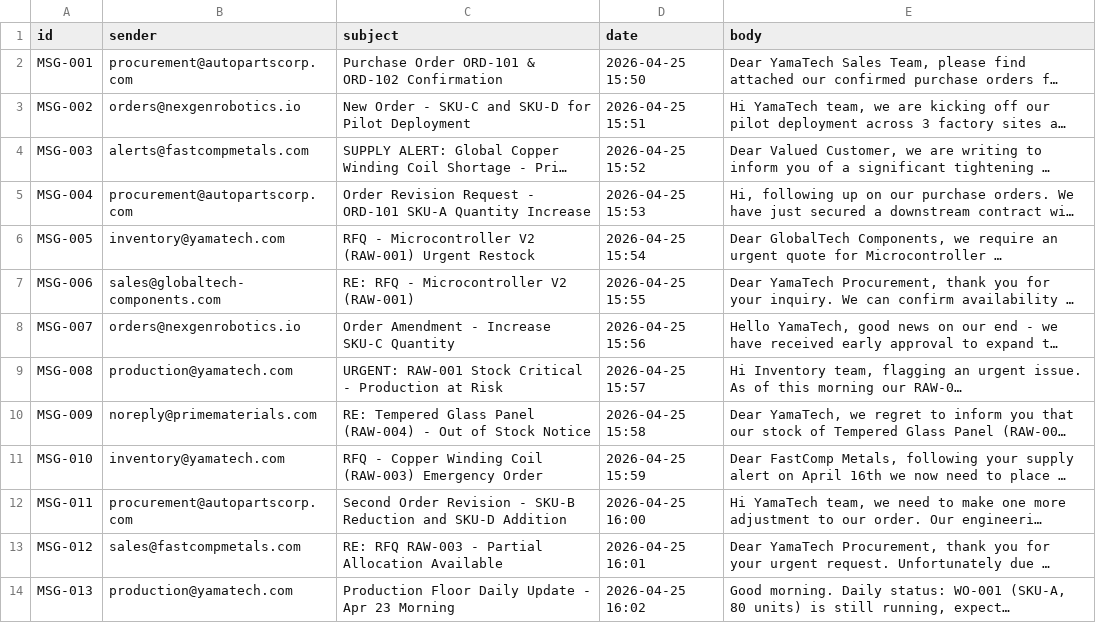
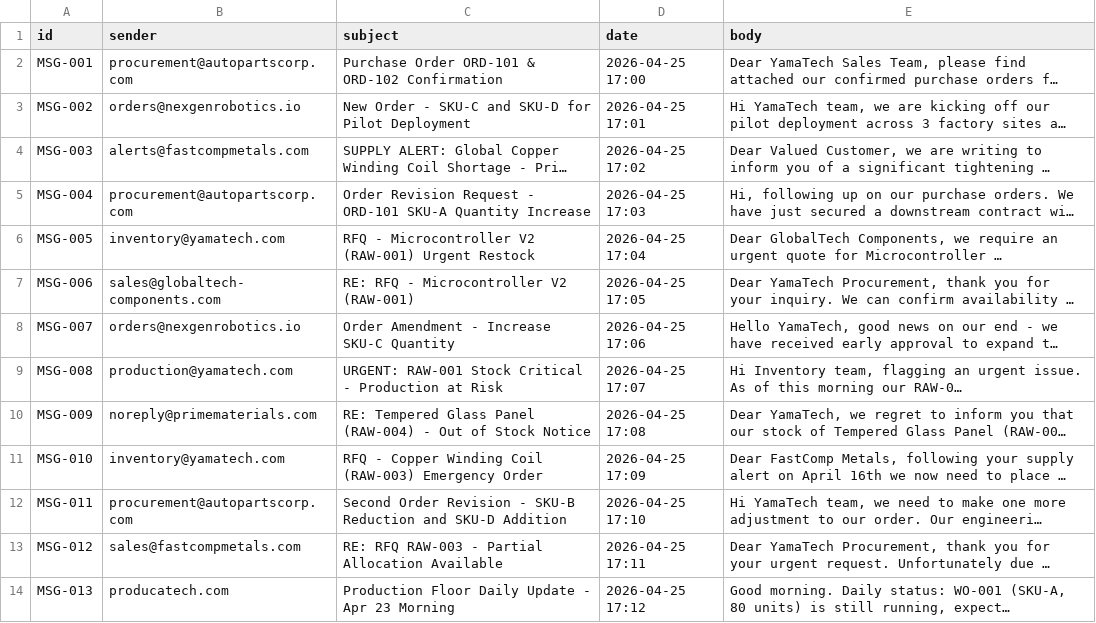
Before and after one commit to StevenChang21/Yama_UM_Hackathon_2026, a CSV file: backend/data/emails.csv, drawn as a sheet; long unchanged cells end in …; the diff names each change by its address in the sheet, - before the commit and + after, or states it on an @@ line.

```diff
--- a/backend/data/emails.csv
+++ b/backend/data/emails.csv
-D2 (date): 2026-04-25 15:50
+D2 (date): 2026-04-25 17:00
-D3 (date): 2026-04-25 15:51
+D3 (date): 2026-04-25 17:01
-D4 (date): 2026-04-25 15:52
+D4 (date): 2026-04-25 17:02
-D5 (date): 2026-04-25 15:53
+D5 (date): 2026-04-25 17:03
-D6 (date): 2026-04-25 15:54
+D6 (date): 2026-04-25 17:04
-D7 (date): 2026-04-25 15:55
+D7 (date): 2026-04-25 17:05
-D8 (date): 2026-04-25 15:56
+D8 (date): 2026-04-25 17:06
-D9 (date): 2026-04-25 15:57
+D9 (date): 2026-04-25 17:07
-D10 (date): 2026-04-25 15:58
+D10 (date): 2026-04-25 17:08
-D11 (date): 2026-04-25 15:59
+D11 (date): 2026-04-25 17:09
-D12 (date): 2026-04-25 16:00
+D12 (date): 2026-04-25 17:10
-D13 (date): 2026-04-25 16:01
+D13 (date): 2026-04-25 17:11
-B14 (sender): production@yamatech.com
+B14 (sender): producatech.com
-D14 (date): 2026-04-25 16:02
+D14 (date): 2026-04-25 17:12
```
Also changed, not shown: backend/data/finance.csv, backend/data/inventory.csv, 5 other files.
